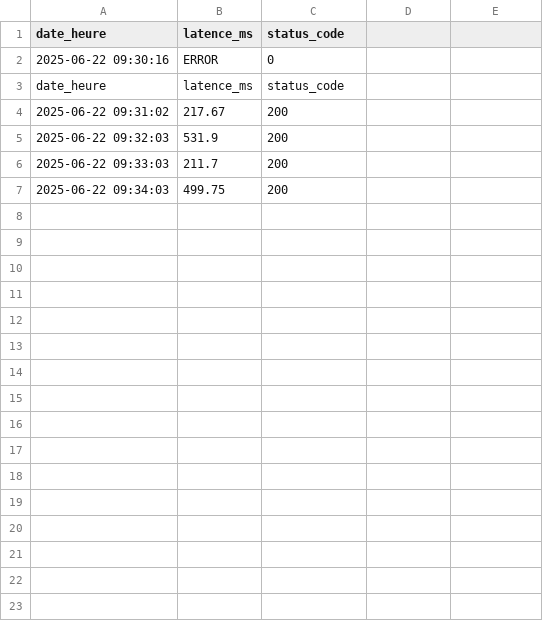
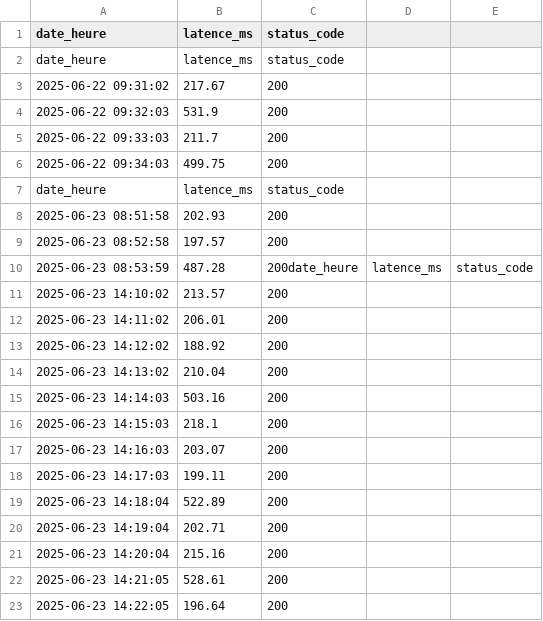
Before and after one commit to Ousmane-Ouattara/AaronProtection, a CSV file: log_sonde.csv, drawn as a sheet.

```diff
--- a/log_sonde.csv
+++ b/log_sonde.csv
@@ -1,3 +1,2 @@
 date_heure;latence_ms;status_code
-2025-06-22 09:30:16;ERROR;0
 date_heure;latence_ms;status_code
@@ -7 +6,18 @@ date_heure;latence_ms;status_code
 2025-06-22 09:34:03;499.75;200
+date_heure;latence_ms;status_code
+2025-06-23 08:51:58;202.93;200
+2025-06-23 08:52:58;197.57;200
+2025-06-23 08:53:59;487.28;200date_heure;latence_ms;status_code
+2025-06-23 14:10:02;213.57;200
+2025-06-23 14:11:02;206.01;200
+2025-06-23 14:12:02;188.92;200
+2025-06-23 14:13:02;210.04;200
+2025-06-23 14:14:03;503.16;200
+2025-06-23 14:15:03;218.1;200
+2025-06-23 14:16:03;203.07;200
+2025-06-23 14:17:03;199.11;200
+2025-06-23 14:18:04;522.89;200
+2025-06-23 14:19:04;202.71;200
+2025-06-23 14:20:04;215.16;200
+2025-06-23 14:21:05;528.61;200
+2025-06-23 14:22:05;196.64;200
```
Also changed, not shown: 13 other files.
